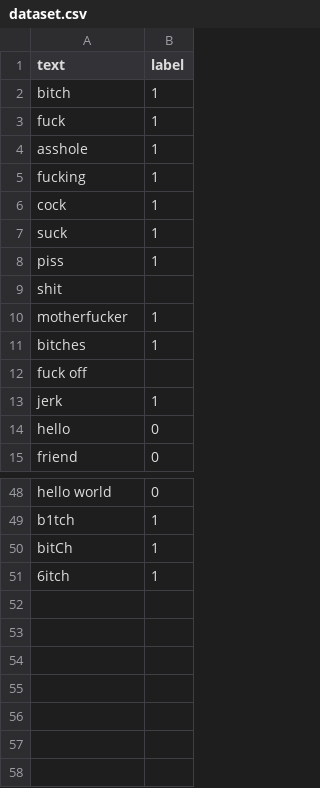
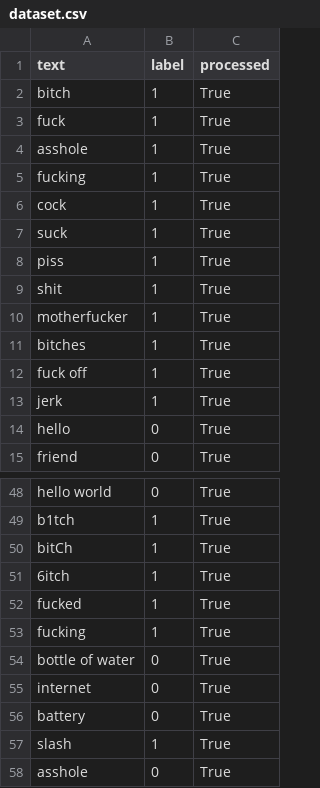
Before and after one commit to EvgeniiShikunov1606/SkillFactory_Projects, a CSV file: project1/new_ai_model/data/dataset.csv, drawn as a sheet; only a part is shown, gaps mark what is left out; the diff names each change by its address in the sheet, - before the commit and + after, or states it on an @@ line.

```diff
--- a/project1/new_ai_model/data/dataset.csv
+++ b/project1/new_ai_model/data/dataset.csv
+column C (processed), rows 2-15: all True; rows 48-51: all True
-B9 (label): (empty)
+B9 (label): 1
-B12 (label): (empty)
+B12 (label): 1
+row 52: fucked | 1 | True
+row 53: fucking | 1 | True
+row 54: bottle of water | 0 | True
+row 55: internet | 0 | True
+row 56: battery | 0 | True
+row 57: slash | 1 | True
+row 58: asshole | 0 | True
```
Also changed, not shown: 4 other files.
